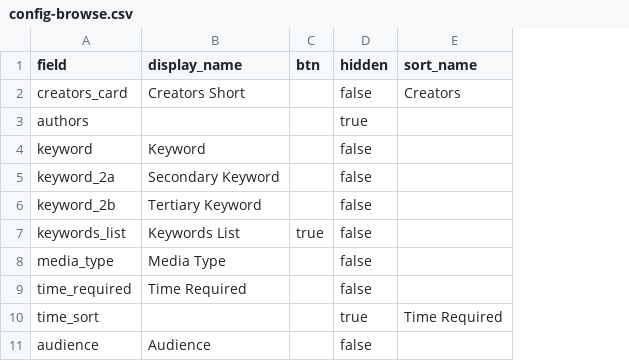
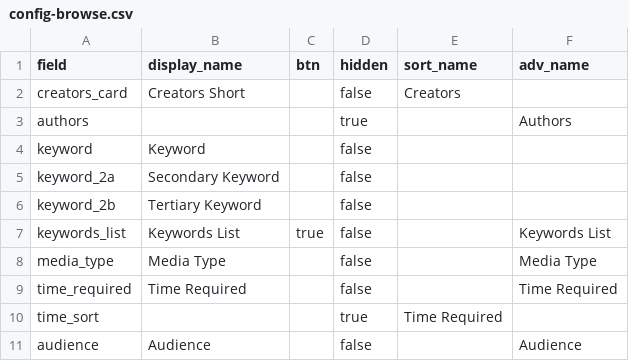
Before and after one commit to cmu-lib/poem-cb, a CSV file: _data/config-browse.csv, drawn as a sheet; the diff names each change by its address in the sheet, - before the commit and + after, or states it on an @@ line.

Commit message:
limit field options in advance search
close #50

```diff
--- a/_data/config-browse.csv
+++ b/_data/config-browse.csv
+column F (adv_name), rows 3-11: Authors |  |  |  | Keywords List | Media Type | Time Required |  | Audience
```
Also changed, not shown: 2 other files.
